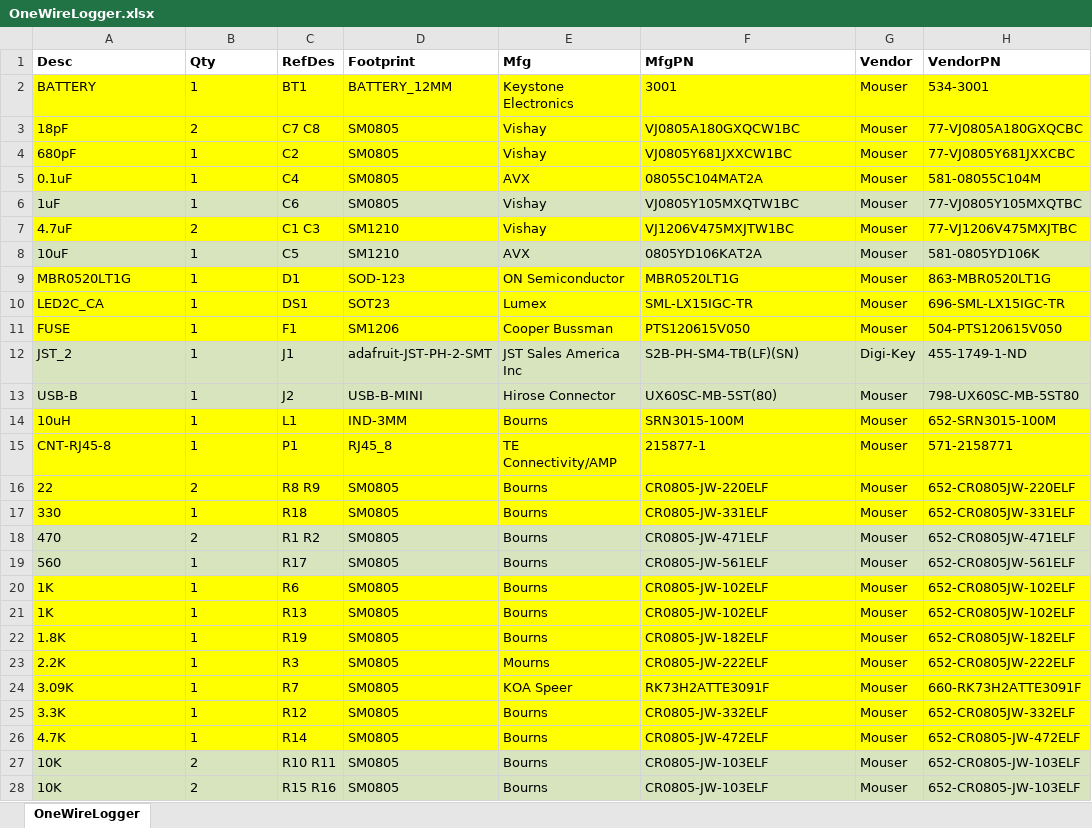
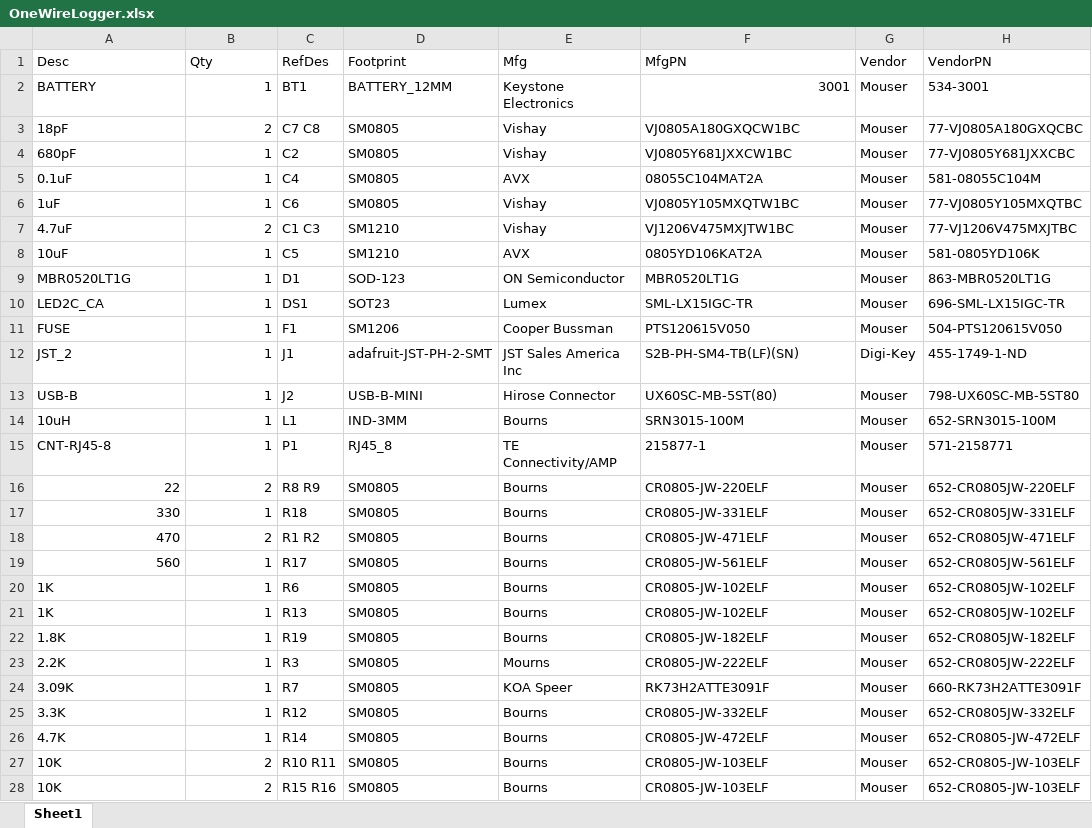
Before and after one commit to land-boards/lb-boards, an Excel workbook: OneWireLogger/OneWireLogger.xlsx, sheet Sheet1, drawn as a sheet; only a part is shown; values as stored, in another font and other column widths than the file's, no borders; the diff covers the shown part only; the diff names each change by its address in the sheet, - before the commit and + after, or states it on an @@ line.

```diff
--- a/OneWireLogger/OneWireLogger.xlsx (sheet Sheet1)
+++ b/OneWireLogger/OneWireLogger.xlsx (sheet Sheet1)
-sheet tab: OneWireLogger
+sheet tab: Sheet1
-A1:H1 bold: on
+A1:H1 bold: off
-A2:H5 fill: #FFFF00
+A2:H5 fill: none
-B2:B15 alignment: left
+B2:B15 alignment: right
-F2 alignment: left
+F2 alignment: right
-A6:H6 fill: #D7E4BD
+A6:H6 fill: none
-A7:H7 fill: #FFFF00
+A7:H7 fill: none
-A8:H8 fill: #D7E4BD
+A8:H8 fill: none
-A9:H11 fill: #FFFF00
+A9:H11 fill: none
-A12:H13 fill: #D7E4BD
+A12:H13 fill: none
-A14:H17 fill: #FFFF00
+A14:H17 fill: none
-A16:B19 alignment: left
+A16:B19 alignment: right
-A18:H19 fill: #D7E4BD
+A18:H19 fill: none
-A20:H26 fill: #FFFF00
+A20:H26 fill: none
-B20:B28 alignment: left
+B20:B28 alignment: right
-A27:H28 fill: #D7E4BD
+A27:H28 fill: none
```
Also changed, not shown: cell formats elsewhere in this sheet, 51 other files.
